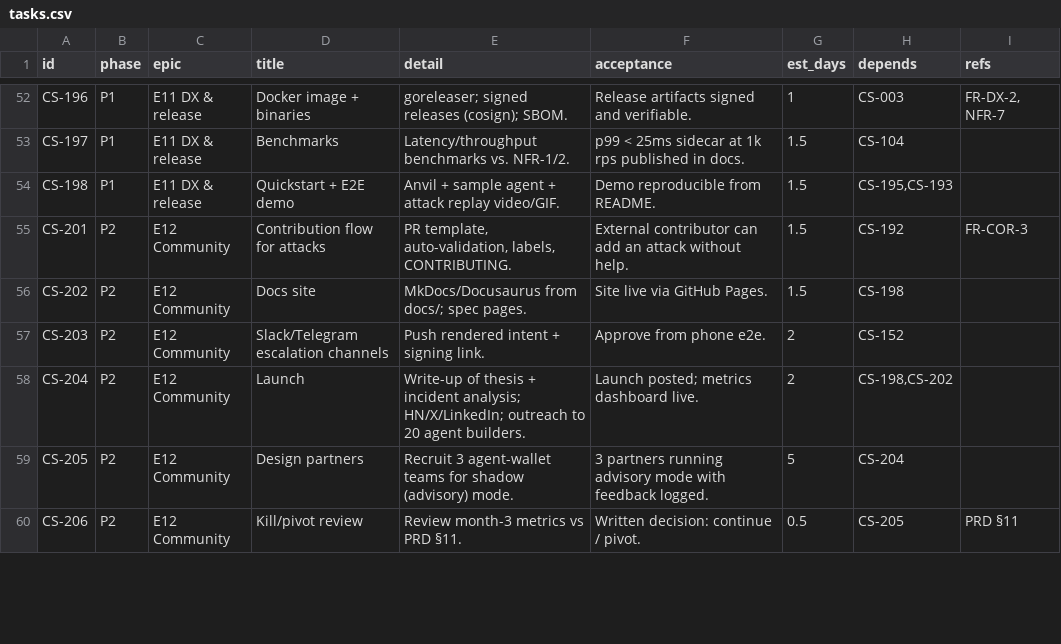
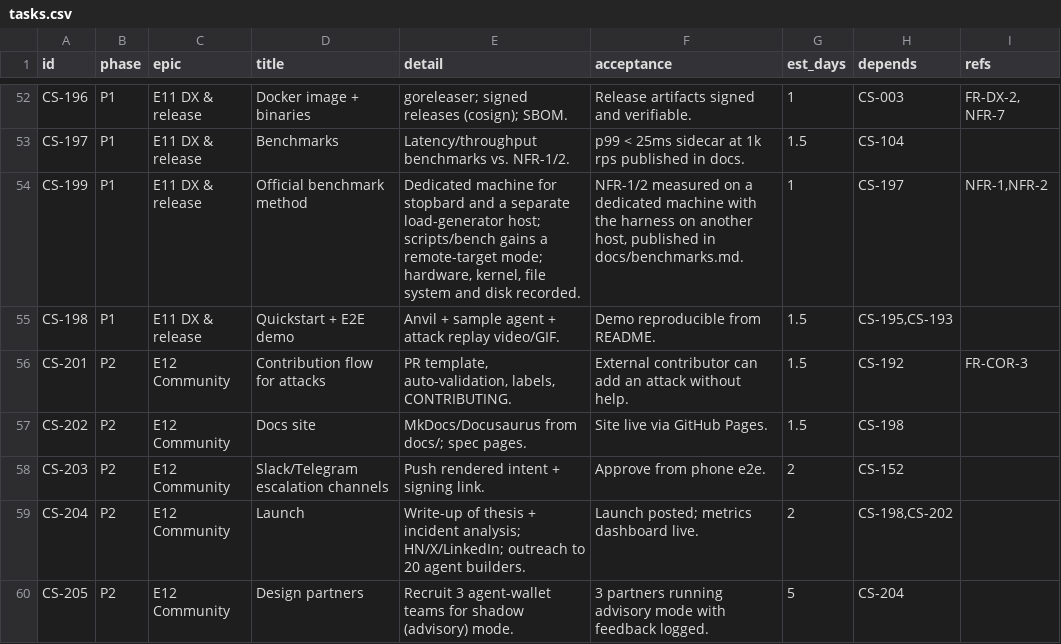
Before and after one commit to NikhilSetiya/stopbar, a CSV file: docs/tasks.csv, drawn as a sheet; only a part is shown, gaps mark what is left out; the shorter side is filled out with more unchanged rows; the diff names each change by its address in the sheet, - before the commit and + after, or states it on an @@ line.

```diff
--- a/docs/tasks.csv
+++ b/docs/tasks.csv
+row 54: CS-199 | P1 | E11 DX & release | Official benchmark method | Dedicated machine for stopbard and a separate load-generator host; scripts/bench gains a remote-target mode; hardware, kernel, file system and disk recorded. | NFR-1/2 measured on a dedicated machine with the harness on another host, published in docs/benchmarks.md. | 1 | CS-197 | NFR-1,NFR-2
```
Also changed, not shown: 7 other files.
